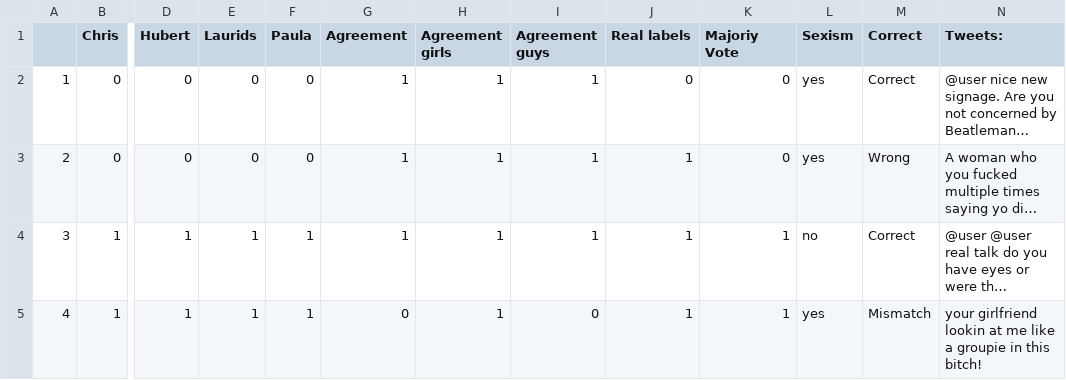
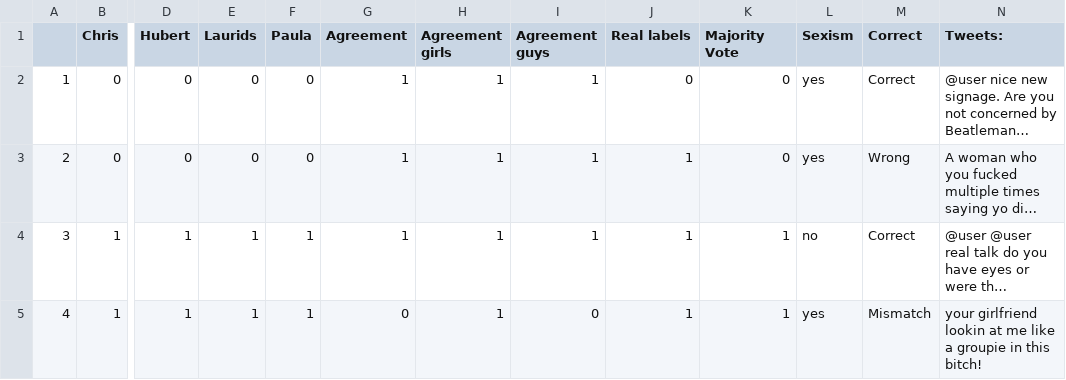
Before and after one commit to ITU-Bumblebees/fypgroup02_project3, a CSV file: dataset/Task3rating.csv, drawn as a sheet; only a part is shown, gaps mark what is left out; long unchanged cells end in …; the diff names each change by its address in the sheet, - before the commit and + after, or states it on an @@ line.

```diff
--- a/dataset/Task3rating.csv
+++ b/dataset/Task3rating.csv
-K1: Majoriy Vote
+K1: Majority Vote
```
Also changed, not shown: 17 other files.
